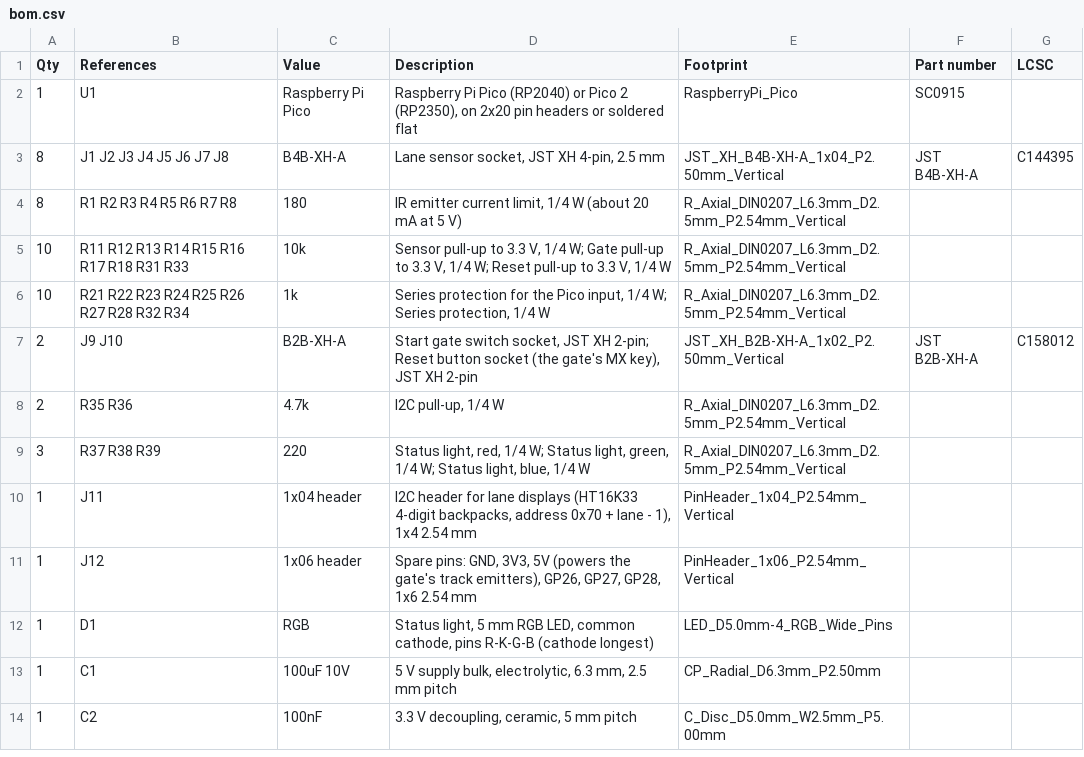
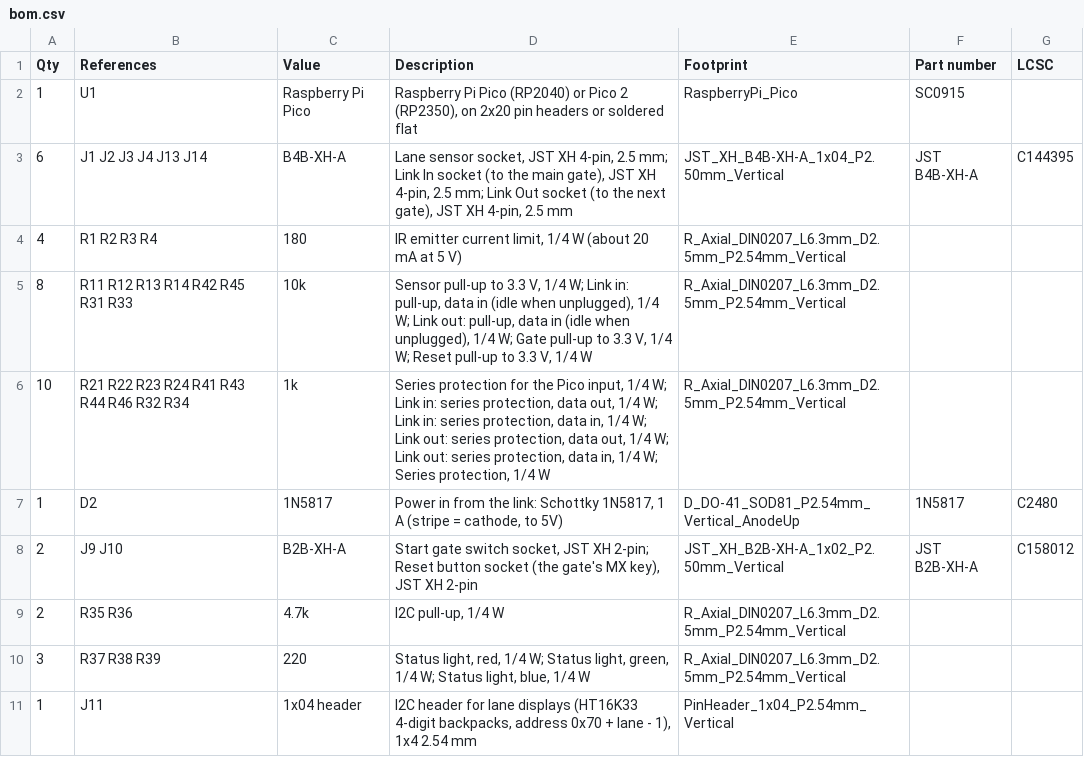
Before and after one commit to no5tyle/pinewood-time, a CSV file: hardware/fab/bom.csv, drawn as a sheet; only a part is shown; the shorter side is filled out with more unchanged rows.

```diff
--- a/hardware/fab/bom.csv
+++ b/hardware/fab/bom.csv
@@ -2,6 +2,7 @@ Qty,References,Value,Description,Footprint,Part number,LCSC
 1,U1,Raspberry Pi Pico,"Raspberry Pi Pico (RP2040) or Pico 2 (RP2350), on 2x20 pin headers or soldered flat",RaspberryPi_Pico,SC0915,
-8,J1 J2 J3 J4 J5 J6 J7 J8,B4B-XH-A,"Lane sensor socket, JST XH 4-pin, 2.5 mm",JST_XH_B4B-XH-A_1x04_P2.50mm_Vertical,JST B4B-XH-A,C144395
-8,R1 R2 R3 R4 R5 R6 R7 R8,180,"IR emitter current limit, 1/4 W (about 20 mA at 5 V)",R_Axial_DIN0207_L6.3mm_D2.5mm_P2.54mm_Vertical,,
-10,R11 R12 R13 R14 R15 R16 R17 R18 R31 R33,10k,"Sensor pull-up to 3.3 V, 1/4 W; Gate pull-up to 3.3 V, 1/4 W; Reset pull-up to 3.3 V, 1/4 W",R_Axial_DIN0207_L6.3mm_D2.5mm_P2.54mm_Vertical,,
-10,R21 R22 R23 R24 R25 R26 R27 R28 R32 R34,1k,"Series protection for the Pico input, 1/4 W; Series protection, 1/4 W",R_Axial_DIN0207_L6.3mm_D2.5mm_P2.54mm_Vertical,,
+6,J1 J2 J3 J4 J13 J14,B4B-XH-A,"Lane sensor socket, JST XH 4-pin, 2.5 mm; Link In socket (to the main gate), JST XH 4-pin, 2.5 mm; Link Out socket (to the next gate), JST XH 4-pin, 2.5 mm",JST_XH_B4B-XH-A_1x04_P2.50mm_Vertical,JST B4B-XH-A,C144395
+4,R1 R2 R3 R4,180,"IR emitter current limit, 1/4 W (about 20 mA at 5 V)",R_Axial_DIN0207_L6.3mm_D2.5mm_P2.54mm_Vertical,,
+8,R11 R12 R13 R14 R42 R45 R31 R33,10k,"Sensor pull-up to 3.3 V, 1/4 W; Link in: pull-up, data in (idle when unplugged), 1/4 W; Link out: pull-up, data in (idle when unplugged), 1/4 W; Gate pull-up to 3.3 V, 1/4 W; Reset pull-up to 3.3 V, 1/4 W",R_Axial_DIN0207_L6.3mm_D2.5mm_P2.54mm_Vertical,,
+10,R21 R22 R23 R24 R41 R43 R44 R46 R32 R34,1k,"Series protection for the Pico input, 1/4 W; Link in: series protection, data out, 1/4 W; Link in: series protection, data in, 1/4 W; Link out: series protection, data out, 1/4 W; Link out: series protection, data in, 1/4 W; Series protection, 1/4 W",R_Axial_DIN0207_L6.3mm_D2.5mm_P2.54mm_Vertical,,
+1,D2,1N5817,"Power in from the link: Schottky 1N5817, 1 A (stripe = cathode, to 5V)",D_DO-41_SOD81_P2.54mm_Vertical_AnodeUp,1N5817,C2480
 2,J9 J10,B2B-XH-A,"Start gate switch socket, JST XH 2-pin; Reset button socket (the gate's MX key), JST XH 2-pin",JST_XH_B2B-XH-A_1x02_P2.50mm_Vertical,JST B2B-XH-A,C158012
```
Also changed, not shown: 32 other files.
